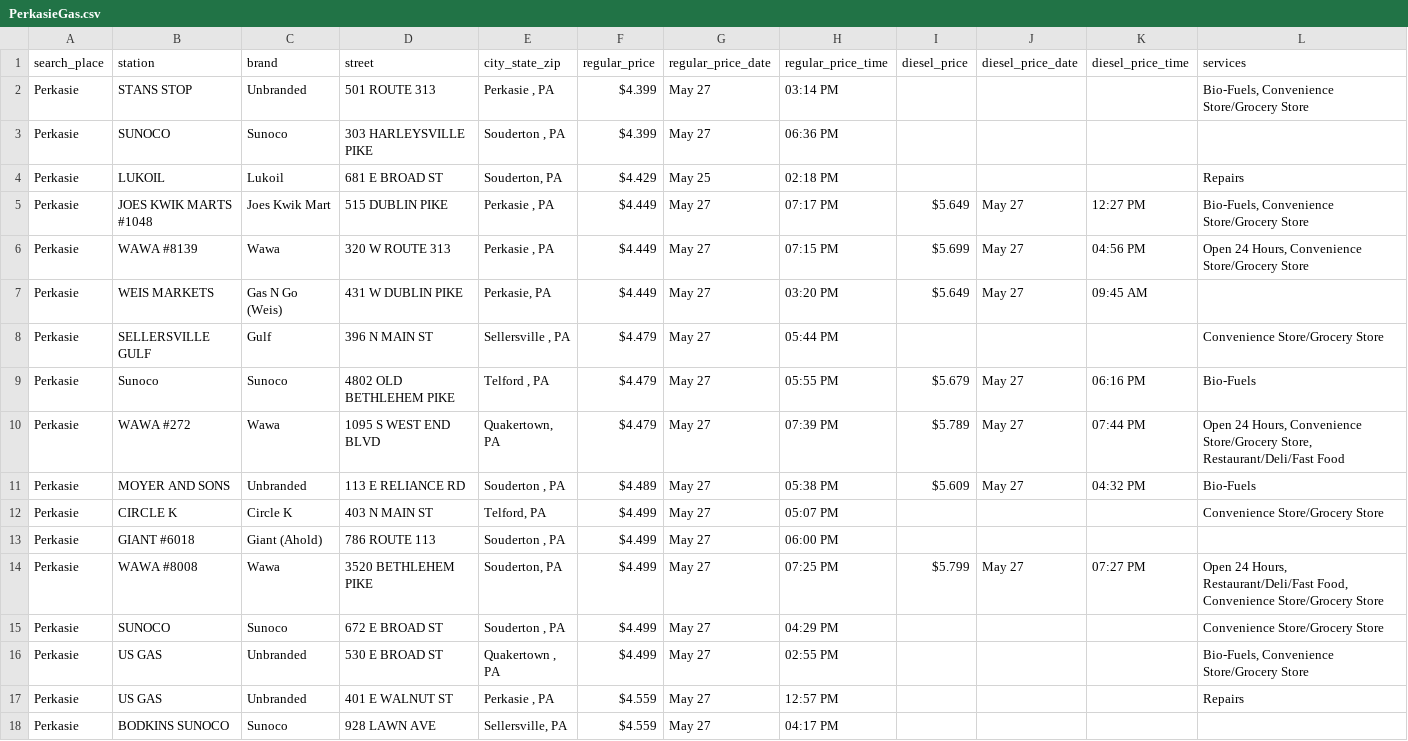
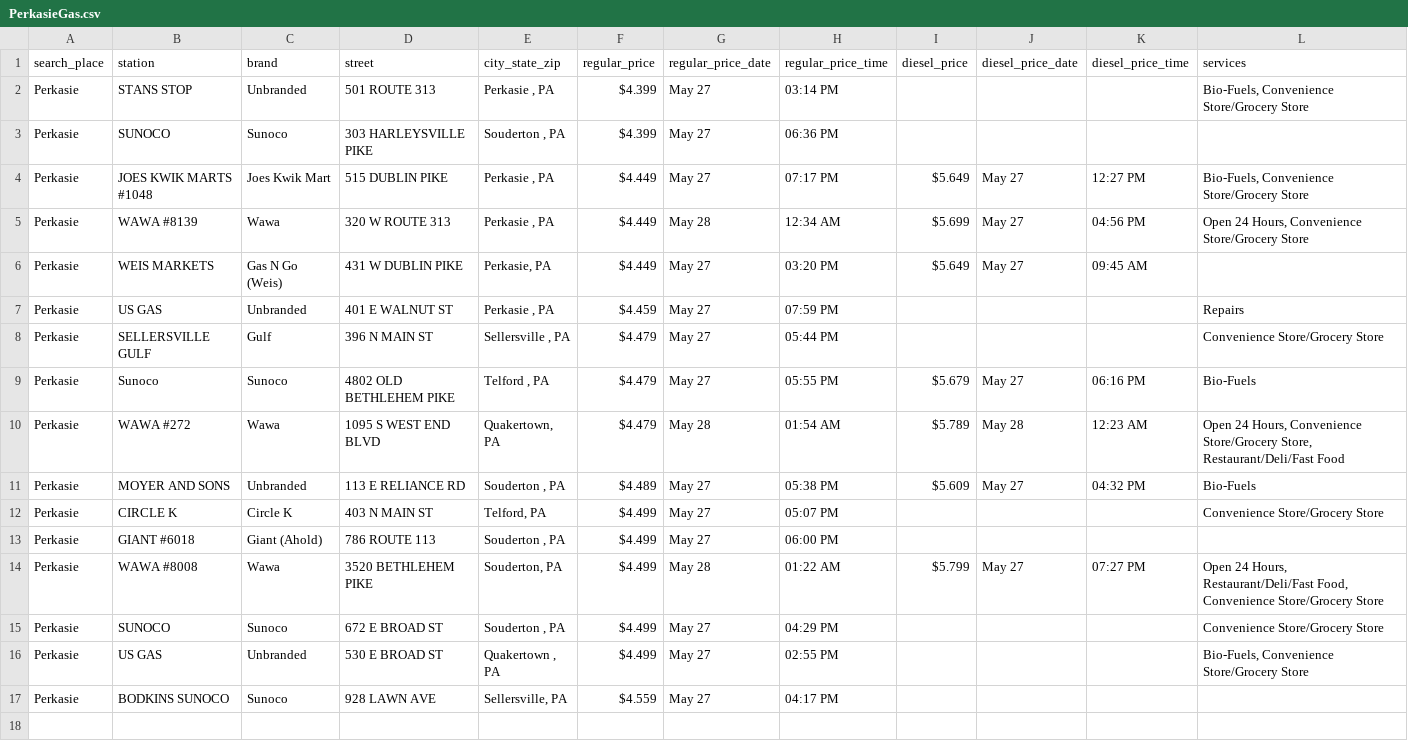
Before and after one commit to CUlleryUSATRepos/BucksGasRepo, a CSV file: BucksGasPrices/PerkasieGas.csv, drawn as a sheet.

```diff
--- a/BucksGasPrices/PerkasieGas.csv
+++ b/BucksGasPrices/PerkasieGas.csv
@@ -3,9 +3,9 @@ Perkasie,STANS STOP,Unbranded,501 ROUTE 313,"Perkasie , PA",$4.399,May 27,03:14
 Perkasie,SUNOCO,Sunoco,303 HARLEYSVILLE PIKE,"Souderton , PA",$4.399,May 27,06:36 PM,,,,
-Perkasie,LUKOIL,Lukoil,681 E BROAD ST,"Souderton, PA",$4.429,May 25,02:18 PM,,,,Repairs
 Perkasie,JOES KWIK MARTS #1048,Joes Kwik Mart,515 DUBLIN PIKE,"Perkasie , PA",$4.449,May 27,07:17 PM,$5.649,May 27,12:27 PM,"Bio-Fuels, Convenience Store/Grocery Store"
-Perkasie,WAWA #8139,Wawa,320 W ROUTE 313,"Perkasie , PA",$4.449,May 27,07:15 PM,$5.699,May 27,04:56 PM,"Open 24 Hours, Convenience Store/Grocery Store"
+Perkasie,WAWA #8139,Wawa,320 W ROUTE 313,"Perkasie , PA",$4.449,May 28,12:34 AM,$5.699,May 27,04:56 PM,"Open 24 Hours, Convenience Store/Grocery Store"
 Perkasie,WEIS MARKETS,Gas N Go (Weis),431 W DUBLIN PIKE,"Perkasie, PA",$4.449,May 27,03:20 PM,$5.649,May 27,09:45 AM,
+Perkasie,US GAS,Unbranded,401 E WALNUT ST,"Perkasie , PA",$4.459,May 27,07:59 PM,,,,Repairs
 Perkasie,SELLERSVILLE GULF,Gulf,396 N MAIN ST,"Sellersville , PA",$4.479,May 27,05:44 PM,,,,Convenience Store/Grocery Store
 Perkasie,Sunoco,Sunoco,4802 OLD BETHLEHEM PIKE,"Telford , PA",$4.479,May 27,05:55 PM,$5.679,May 27,06:16 PM,Bio-Fuels
-Perkasie,WAWA #272,Wawa,1095 S WEST END BLVD,"Quakertown, PA",$4.479,May 27,07:39 PM,$5.789,May 27,07:44 PM,"Open 24 Hours, Convenience Store/Grocery Store, Restaurant/Deli/Fast Food"
+Perkasie,WAWA #272,Wawa,1095 S WEST END BLVD,"Quakertown, PA",$4.479,May 28,01:54 AM,$5.789,May 28,12:23 AM,"Open 24 Hours, Convenience Store/Grocery Store, Restaurant/Deli/Fast Food"
 Perkasie,MOYER AND SONS,Unbranded,113 E RELIANCE RD,"Souderton , PA",$4.489,May 27,05:38 PM,$5.609,May 27,04:32 PM,Bio-Fuels
@@ -13,6 +13,5 @@ Perkasie,CIRCLE K,Circle K,403 N MAIN ST,"Telford, PA",$4.499,May 27,05:07 PM,,,
 Perkasie,GIANT #6018,Giant (Ahold),786 ROUTE 113,"Souderton , PA",$4.499,May 27,06:00 PM,,,,
-Perkasie,WAWA #8008,Wawa,3520 BETHLEHEM PIKE,"Souderton, PA",$4.499,May 27,07:25 PM,$5.799,May 27,07:27 PM,"Open 24 Hours, Restaurant/Deli/Fast Food, Convenience Store/Grocery Store"
+Perkasie,WAWA #8008,Wawa,3520 BETHLEHEM PIKE,"Souderton, PA",$4.499,May 28,01:22 AM,$5.799,May 27,07:27 PM,"Open 24 Hours, Restaurant/Deli/Fast Food, Convenience Store/Grocery Store"
 Perkasie,SUNOCO,Sunoco,672 E BROAD ST,"Souderton , PA",$4.499,May 27,04:29 PM,,,,Convenience Store/Grocery Store
 Perkasie,US GAS,Unbranded,530 E BROAD ST,"Quakertown , PA",$4.499,May 27,02:55 PM,,,,"Bio-Fuels, Convenience Store/Grocery Store"
-Perkasie,US GAS,Unbranded,401 E WALNUT ST,"Perkasie , PA",$4.559,May 27,12:57 PM,,,,Repairs
 Perkasie,BODKINS SUNOCO,Sunoco,928 LAWN AVE,"Sellersville, PA",$4.559,May 27,04:17 PM,,,,
```
Also changed, not shown: BucksGasPrices/ChalfontGas.csv, BucksGasPrices/NewtownGrantGas.csv, 50 other files.
